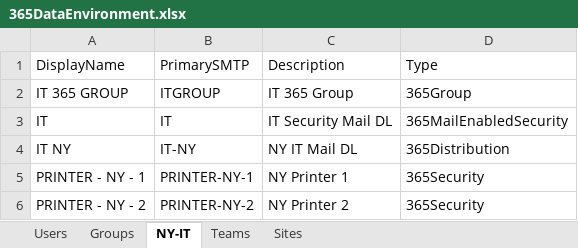
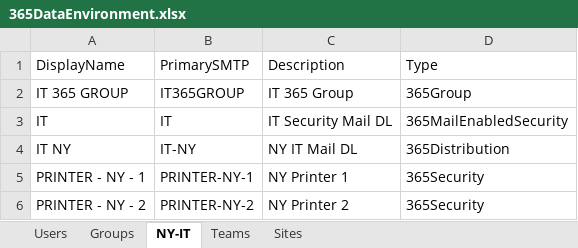
Before and after one commit to DevClate/365AutomatedLab, an Excel workbook: LabSources/365DataEnvironment.xlsx, sheet NY-IT, drawn as a sheet; values as stored, in another font and other column widths than the file's, no borders; the diff names each change by its address in the sheet, - before the commit and + after, or states it on an @@ line.

```diff
--- a/LabSources/365DataEnvironment.xlsx (sheet NY-IT)
+++ b/LabSources/365DataEnvironment.xlsx (sheet NY-IT)
-B2 (PrimarySMTP): ITGROUP
+B2 (PrimarySMTP): IT365GROUP
```
Also changed, not shown: 1 other file.
